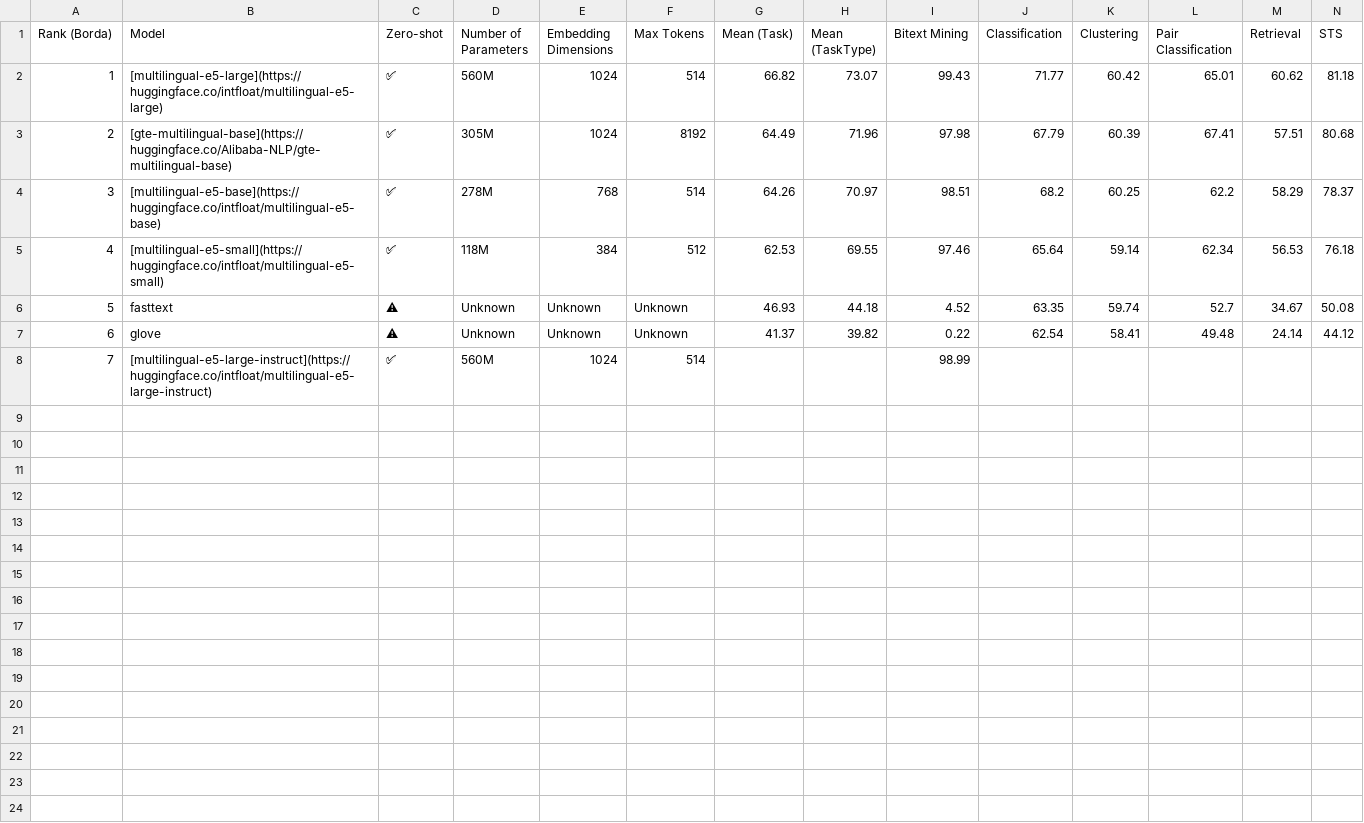
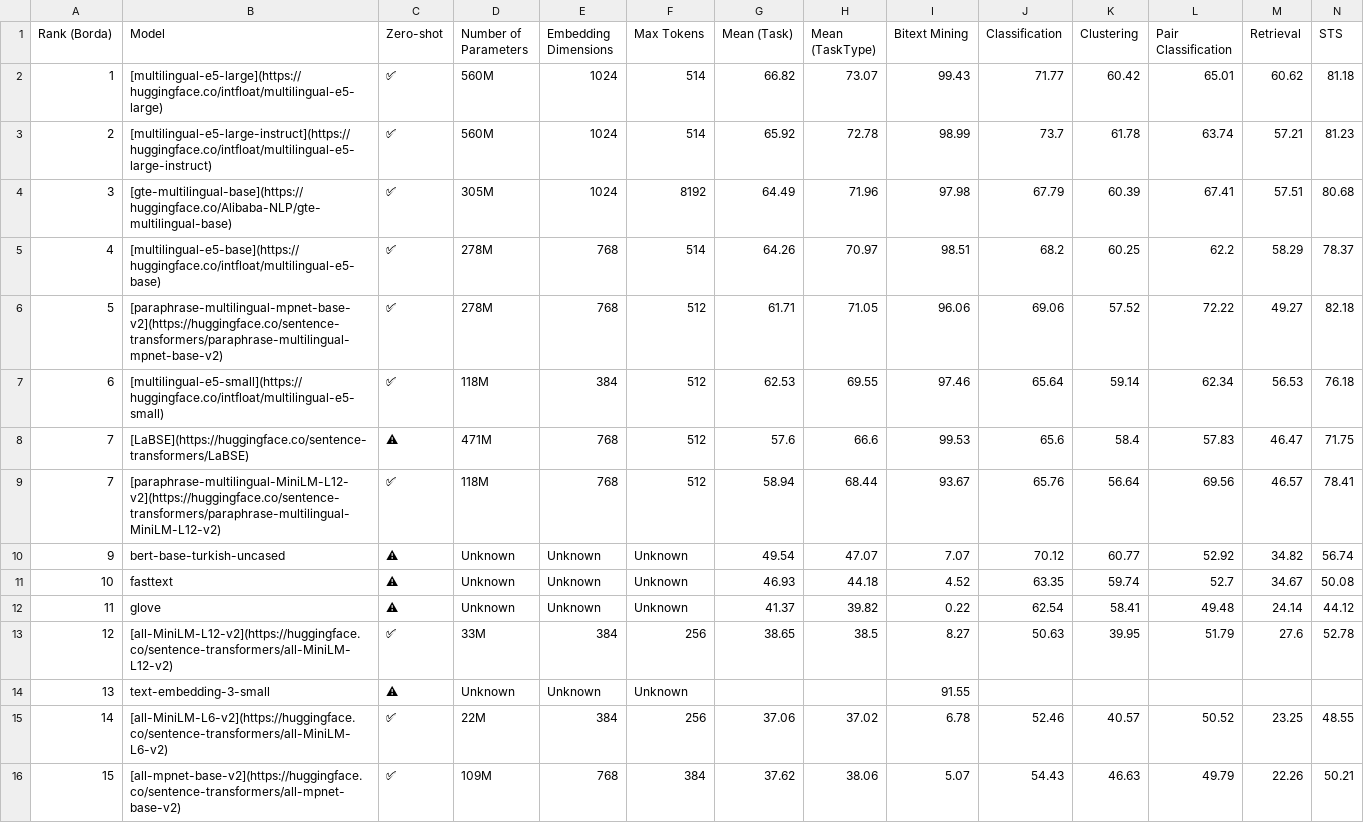
Before and after one commit to selmanbaysan/mteb_tr, a CSV file: benchmark_tables/MTEB(Turkish)_summary.csv, drawn as a sheet; removed rows and columns are numbered as before the commit, all else as after; the diff names each change by its address in the sheet, - before the commit and + after, or states it on an @@ line.

```diff
--- a/benchmark_tables/MTEB(Turkish)_summary.csv
+++ b/benchmark_tables/MTEB(Turkish)_summary.csv
+row 3: 2 | [multilingual-e5-large-instruct](https://huggingface.co/intfloat/multilingual-e5-large-instruct) | ✅ | 560M | 1024 | 514 | 65.92 | 72.78 | 98.99 | 73.7 | 61.78 | 63.74 | 57.21 | 81.23
-A4 (Rank (Borda)): 2
+A4 (Rank (Borda)): 3
-A5 (Rank (Borda)): 3
+A5 (Rank (Borda)): 4
+row 6: 5 | [paraphrase-multilingual-mpnet-base-v2](https://huggingface.co/sentence-transformers/paraphrase-multilingual-mpnet-base-v2) | ✅ | 278M | 768 | 512 | 61.71 | 71.05 | 96.06 | 69.06 | 57.52 | 72.22 | 49.27 | 82.18
-A7 (Rank (Borda)): 4
+A7 (Rank (Borda)): 6
+row 8: 7 | [LaBSE](https://huggingface.co/sentence-transformers/LaBSE) | ⚠ | 471M | 768 | 512 | 57.6 | 66.6 | 99.53 | 65.6 | 58.4 | 57.83 | 46.47 | 71.75
+row 9: 7 | [paraphrase-multilingual-MiniLM-L12-v2](https://huggingface.co/sentence-transformers/paraphrase-multilingual-MiniLM-L12-v2) | ✅ | 118M | 768 | 512 | 58.94 | 68.44 | 93.67 | 65.76 | 56.64 | 69.56 | 46.57 | 78.41
+row 10: 9 | bert-base-turkish-uncased | ⚠ | Unknown | Unknown | Unknown | 49.54 | 47.07 | 7.07 | 70.12 | 60.77 | 52.92 | 34.82 | 56.74
-A11 (Rank (Borda)): 5
+A11 (Rank (Borda)): 10
-A12 (Rank (Borda)): 6
+A12 (Rank (Borda)): 11
-row 8: 7 | [multilingual-e5-large-instruct](https://huggingface.co/intfloat/multilingual-e5-large-instruct) | ✅ | 560M | 1024 | 514 |  |  | 98.99
+row 13: 12 | [all-MiniLM-L12-v2](https://huggingface.co/sentence-transformers/all-MiniLM-L12-v2) | ✅ | 33M | 384 | 256 | 38.65 | 38.5 | 8.27 | 50.63 | 39.95 | 51.79 | 27.6 | 52.78
+row 14: 13 | text-embedding-3-small | ⚠ | Unknown | Unknown | Unknown |  |  | 91.55
+row 15: 14 | [all-MiniLM-L6-v2](https://huggingface.co/sentence-transformers/all-MiniLM-L6-v2) | ✅ | 22M | 384 | 256 | 37.06 | 37.02 | 6.78 | 52.46 | 40.57 | 50.52 | 23.25 | 48.55
+row 16: 15 | [all-mpnet-base-v2](https://huggingface.co/sentence-transformers/all-mpnet-base-v2) | ✅ | 109M | 768 | 384 | 37.62 | 38.06 | 5.07 | 54.43 | 46.63 | 49.79 | 22.26 | 50.21
```
Also changed, not shown: benchmark_tables/MTEB(Turkish)_per_task.csv.
